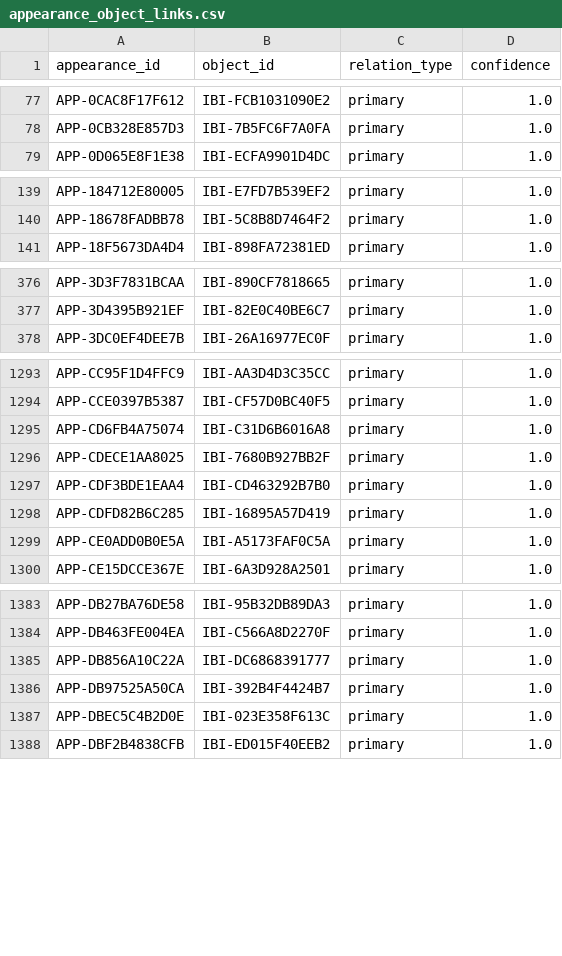
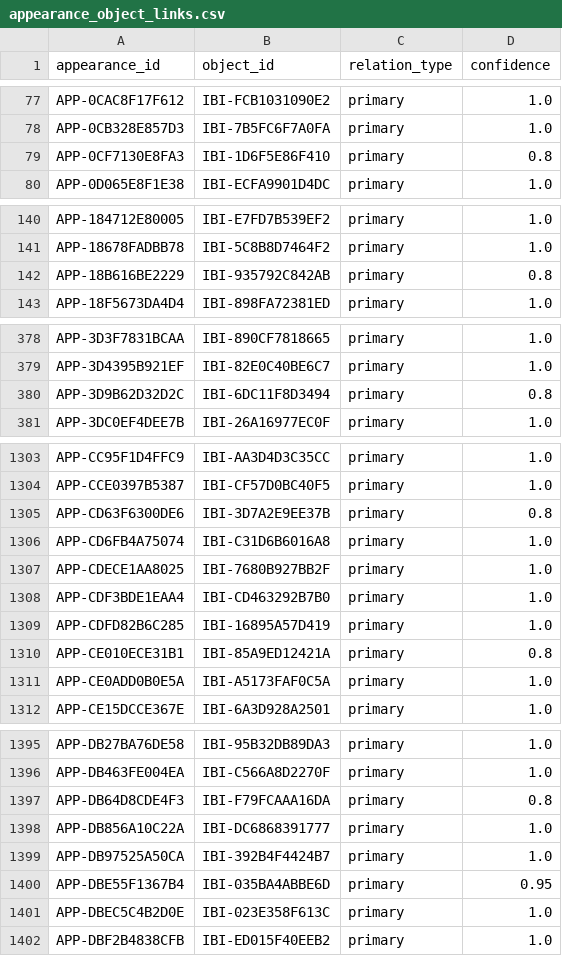
Before and after one commit to mikeesexton/incantation-bowl-index, a CSV file: data/public/2026-09-05/appearance_object_links.csv, drawn as a sheet; only a part is shown, gaps mark what is left out; the diff covers the shown part only.

```diff
--- a/data/public/2026-09-05/appearance_object_links.csv
+++ b/data/public/2026-09-05/appearance_object_links.csv
@@ -78,2 +78,3 @@ APP-0CAC8F17F612,IBI-FCB1031090E2,primary,1.0
 APP-0CB328E857D3,IBI-7B5FC6F7A0FA,primary,1.0
+APP-0CF7130E8FA3,IBI-1D6F5E86F410,primary,0.8
 APP-0D065E8F1E38,IBI-ECFA9901D4DC,primary,1.0
@@ -140,2 +141,3 @@ APP-184712E80005,IBI-E7FD7B539EF2,primary,1.0
 APP-18678FADBB78,IBI-5C8B8D7464F2,primary,1.0
+APP-18B616BE2229,IBI-935792C842AB,primary,0.8
 APP-18F5673DA4D4,IBI-898FA72381ED,primary,1.0
@@ -377,2 +379,3 @@ APP-3D3F7831BCAA,IBI-890CF7818665,primary,1.0
 APP-3D4395B921EF,IBI-82E0C40BE6C7,primary,1.0
+APP-3D9B62D32D2C,IBI-6DC11F8D3494,primary,0.8
 APP-3DC0EF4DEE7B,IBI-26A16977EC0F,primary,1.0
@@ -1294,2 +1304,3 @@ APP-CC95F1D4FFC9,IBI-AA3D4D3C35CC,primary,1.0
 APP-CCE0397B5387,IBI-CF57D0BC40F5,primary,1.0
+APP-CD63F6300DE6,IBI-3D7A2E9EE37B,primary,0.8
 APP-CD6FB4A75074,IBI-C31D6B6016A8,primary,1.0
@@ -1298,2 +1309,3 @@ APP-CDF3BDE1EAA4,IBI-CD463292B7B0,primary,1.0
 APP-CDFD82B6C285,IBI-16895A57D419,primary,1.0
+APP-CE010ECE31B1,IBI-85A9ED12421A,primary,0.8
 APP-CE0ADD0B0E5A,IBI-A5173FAF0C5A,primary,1.0
@@ -1384,4 +1396,6 @@ APP-DB27BA76DE58,IBI-95B32DB89DA3,primary,1.0
 APP-DB463FE004EA,IBI-C566A8D2270F,primary,1.0
+APP-DB64D8CDE4F3,IBI-F79FCAAA16DA,primary,0.8
 APP-DB856A10C22A,IBI-DC6868391777,primary,1.0
 APP-DB97525A50CA,IBI-392B4F4424B7,primary,1.0
+APP-DBE55F1367B4,IBI-035BA4ABBE6D,primary,0.95
 APP-DBEC5C4B2D0E,IBI-023E358F613C,primary,1.0
```
Also changed, not shown: 9 added rows elsewhere in this file, data/public/2026-09-05/appearances.csv, data/public/2026-09-05/editions.csv, 16 other files.
